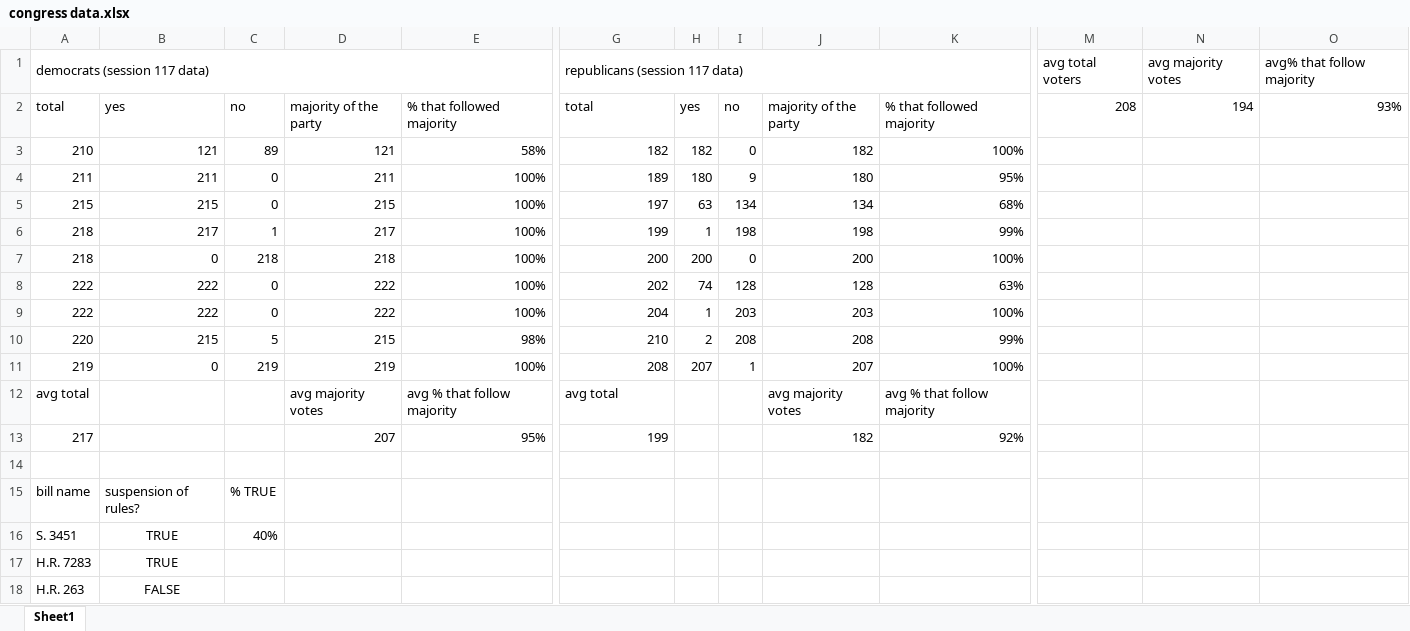
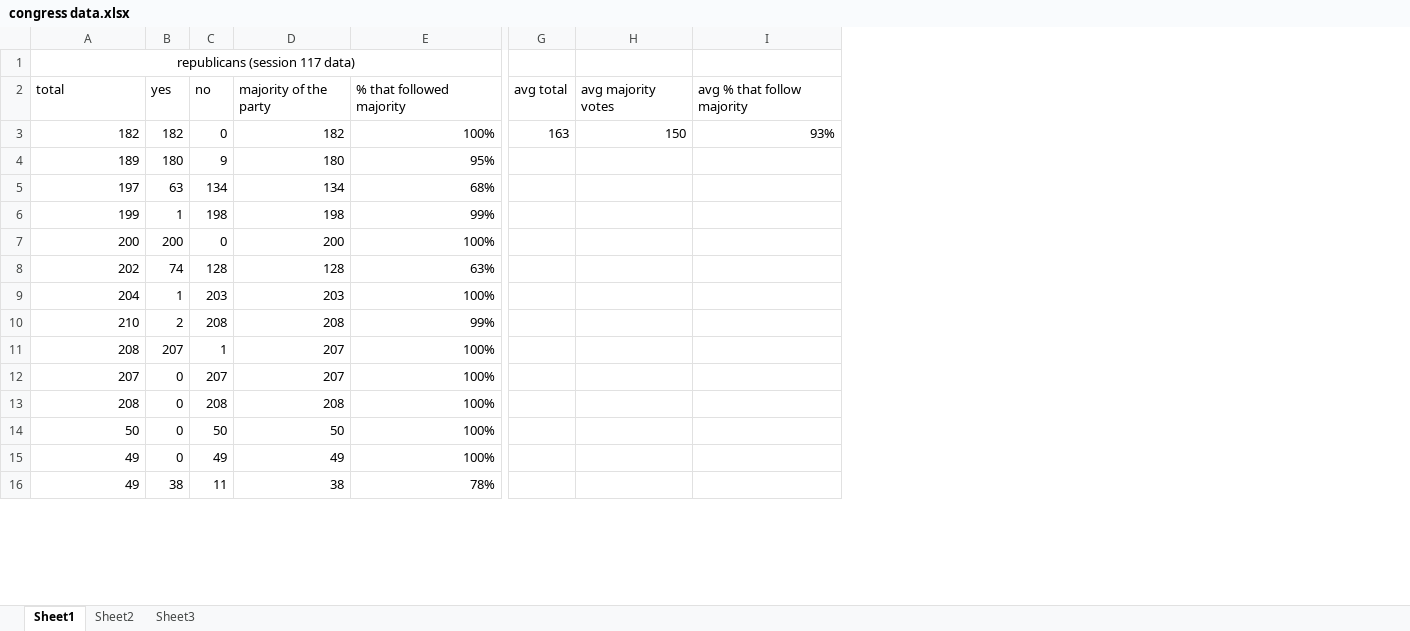
Before and after one commit to kit-nine/object-oriented-reverse-parliamentary, an Excel workbook: congress data.xlsx, sheet Sheet1, drawn as a sheet; only a part is shown, gaps mark what is left out; values as stored, in another font and other column widths than the file's, no borders; table styles not drawn; removed rows and columns are numbered as before the commit, all else as after; rows hold the shown columns only; the diff covers the shown part only; the diff names each change by its address in the sheet, - before the commit and + after, or states it on an @@ line.

```diff
--- a/congress data.xlsx (sheet Sheet1)
+++ b/congress data.xlsx (sheet Sheet1)
+sheet tab: Sheet2
+sheet tab: Sheet3
-column A (total), row 1: democrats (session 117 data); rows 3-11: 210 | 211 | 215 | 218 | 218 | 222 | 222 | 220 | 219; rows 15-18: bill name | S. 3451 | H.R. 7283 | H.R. 263
-column B (yes), rows 3-11: 121 | 211 | 215 | 217 | 0 | 222 | 222 | 215 | 0; rows 15-18: suspension of rules? | TRUE | TRUE | FALSE
-column C (no), rows 3-11: 89 | 0 | 0 | 1 | 218 | 0 | 0 | 5 | 219; rows 15-16: % TRUE | 40%
-column D (majority of the party), rows 3-11: 121 | 211 | 215 | 217 | 218 | 222 | 222 | 215 | 219
-column E (% that followed majority), rows 3-11: 58% | 100% | 100% | 100% | 100% | 100% | 100% | 98% | 100%
-column M (208), row 1: avg total voters
+column G (avg total), row 3: 163
-A1 alignment: left
+A1 alignment: center
-H1 (avg majority votes): avg majority votes
+H1 (avg majority votes): (empty)
-I1 (avg % that follow majority): avg% that follow majority
+I1 (avg % that follow majority): (empty)
-H2: 194
+H2: avg majority votes
-I2: 93%
+I2: avg % that follow majority
-H3 (avg majority votes): (empty)
+H3 (avg majority votes): 150
-I3 (avg % that follow majority): (empty)
+I3 (avg % that follow majority): 93%
-row 12: avg total |  |  | avg majority votes | avg % that follow majority | avg total |  |  | avg majority votes | avg % that follow majority
-row 13: 217 |  |  | 207 | 95% | 199 |  |  | 182 | 92%
-row 12: (empty)
+row 12: 207 | 0 | 207 | 207 | 100%
-A13 (total): (empty)
+A13 (total): 208
-B13:B15 (yes): (empty)
+B13:B15 (yes): 0
-C13 (no): (empty)
+C13 (no): 208
-D13 (majority of the party): (empty)
+D13 (majority of the party): 208
-E13:E15 (% that followed majority): (empty)
+E13:E15 (% that followed majority): 100%
-A14 (total): (empty)
+A14 (total): 50
-C14 (no): (empty)
+C14 (no): 50
-D14 (majority of the party): (empty)
+D14 (majority of the party): 50
-A15:A16 (total): (empty)
+A15:A16 (total): 49
-C15 (no): (empty)
+C15 (no): 49
-D15 (majority of the party): (empty)
+D15 (majority of the party): 49
-B16 (yes): (empty)
+B16 (yes): 38
-C16 (no): (empty)
+C16 (no): 11
-D16 (majority of the party): (empty)
+D16 (majority of the party): 38
-E16 (% that followed majority): (empty)
+E16 (% that followed majority): 78%
```
Also changed, not shown: 8 added rows, 1 removed column and 30 edited cells elsewhere in this sheet, formulas that keep their value, 1 other file.
